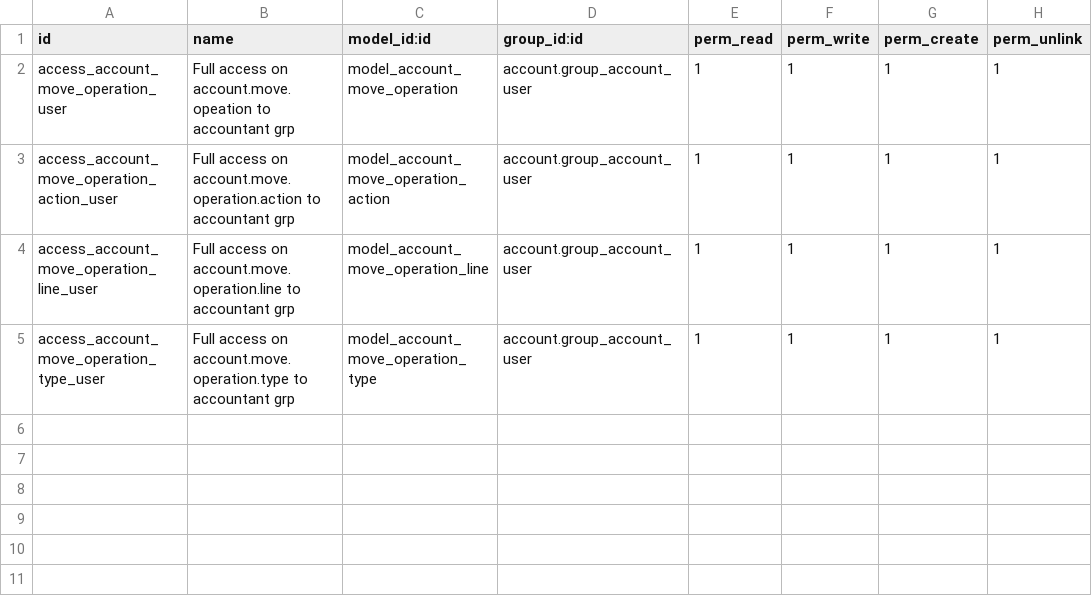
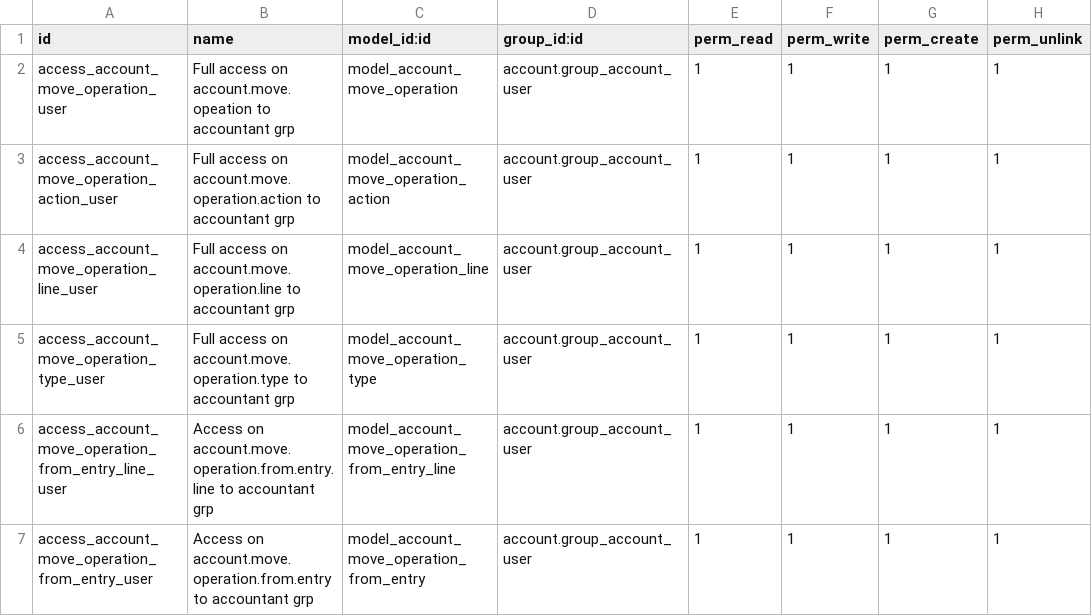
Before and after one commit to robertoCabreraAgro/addons_custom, a CSV file: account_move_operation/security/ir.model.access.csv, drawn as a sheet; the diff names each change by its address in the sheet, - before the commit and + after, or states it on an @@ line.

Commit message:
[REF] Account move operation
[WIP] Account move operation from entry

[FIX] amount in operations

[FIX] multicompany

```diff
--- a/account_move_operation/security/ir.model.access.csv
+++ b/account_move_operation/security/ir.model.access.csv
+row 6: access_account_move_operation_from_entry_line_user | Access on account.move.operation.from.entry.line to accountant grp | model_account_move_operation_from_entry_line | account.group_account_user | 1 | 1 | 1 | 1
+row 7: access_account_move_operation_from_entry_user | Access on account.move.operation.from.entry to accountant grp | model_account_move_operation_from_entry | account.group_account_user | 1 | 1 | 1 | 1
```
Also changed, not shown: 31 other files.
